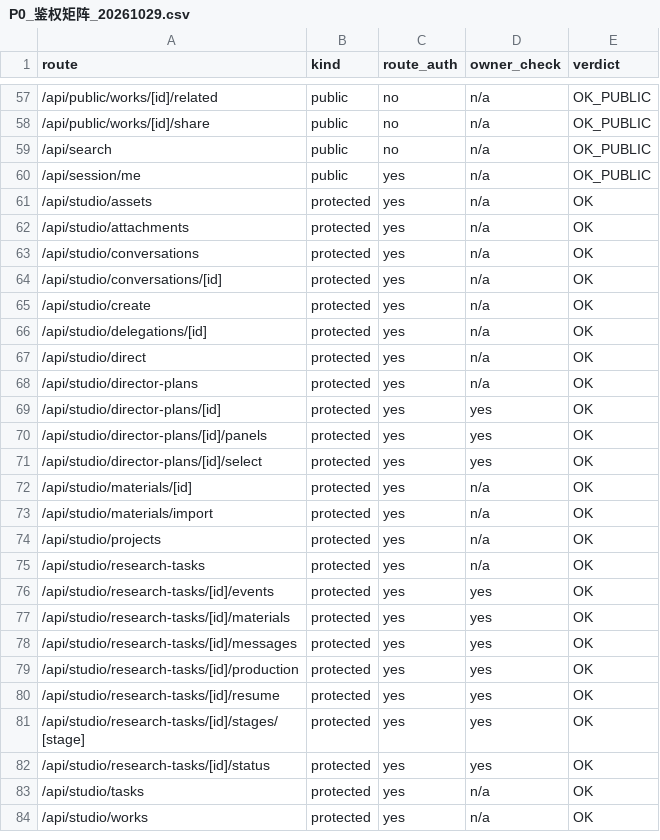
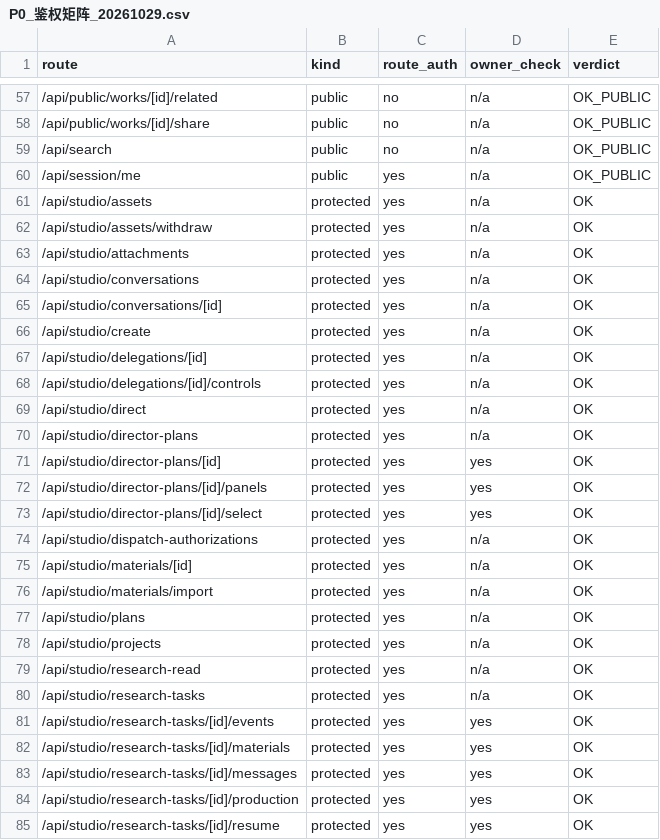
Before and after one commit to xiezuojie03-web/mohen-agent-2.0, a CSV file: tasks/results/P0_鉴权矩阵_20261029.csv, drawn as a sheet; only a part is shown, gaps mark what is left out; the shorter side is filled out with more unchanged rows; the diff names each change by its address in the sheet, - before the commit and + after, or states it on an @@ line.

Commit message:
test(regression): 完整回归批——修 4 项红灯守卫/套件、校准 2 个陈旧 verify、3 项红灯有据延期
- guard:structure：archive 容器豁免、顶层覆盖改 git ls-files 语义、OWNERSHIP_MAP 补登 21 项、6 个 Skill 补 Entry
- guard:source-gate：hushang_legacy 失效 defined_at 指针改指 archive
- guard:gate-enforcement：守卫脚本补资格读上下文与 fixture 字段（对齐 validator 现行签名）
- test:phase-g：改 runAuthorizedFixture + from_stage:D01，保持原断言语义
- verify-2-c 选择器钉住批次 C v1 迭代；verify-5i 更新矩阵计数（8 头=5 SNAPSHOTTED+3 WORKING）、CAS 负例改 research_brief
- 延期：guard:naming（RECON-02 专项）/guard:escalations（CURRENT.md §9 待裁决）/guard:links（68 断链专项）
- 回归全表入账 progress.md：test-isolated 700/2、unit 638/2、typecheck 6/6、K3_DB_TEST_PASS、verify 全绿

```diff
--- a/tasks/results/P0_鉴权矩阵_20261029.csv
+++ b/tasks/results/P0_鉴权矩阵_20261029.csv
+row 62: /api/studio/assets/withdraw | protected | yes | n/a | OK
+row 68: /api/studio/delegations/[id]/controls | protected | yes | n/a | OK
+row 74: /api/studio/dispatch-authorizations | protected | yes | n/a | OK
+row 77: /api/studio/plans | protected | yes | n/a | OK
+row 79: /api/studio/research-read | protected | yes | n/a | OK
```
Also changed, not shown: 17 other files.
